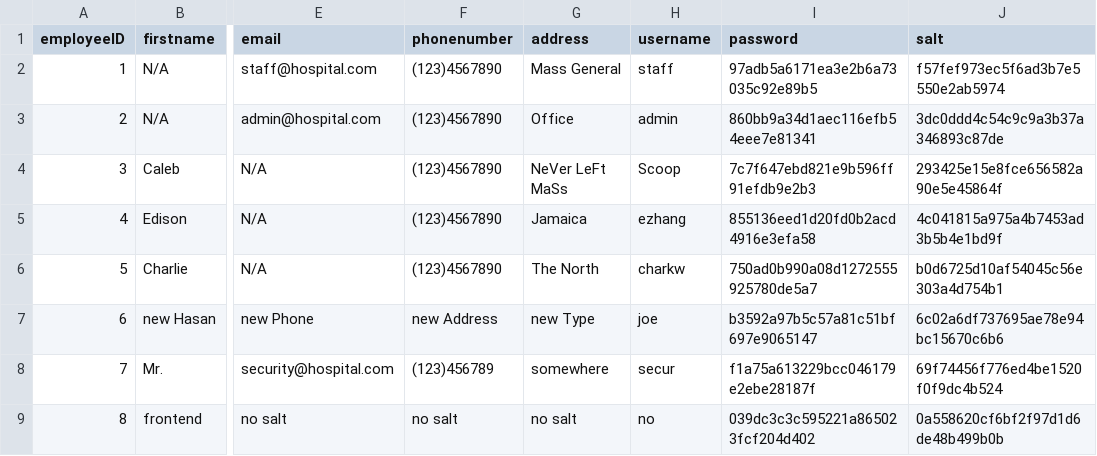
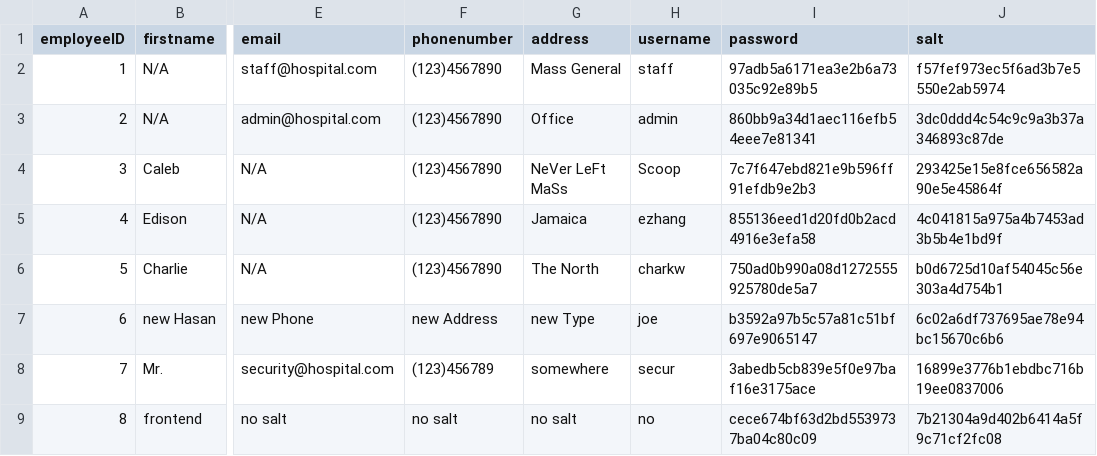
Before and after one commit to cscopetski/CS3733-D-Term-Team-W-Application, a CSV file: wApplication/Employees.csv, drawn as a sheet; only a part is shown, gaps mark what is left out; the diff names each change by its address in the sheet, - before the commit and + after, or states it on an @@ line.

```diff
--- a/wApplication/Employees.csv
+++ b/wApplication/Employees.csv
-I8 (password): f1a75a613229bcc046179e2ebe28187f
+I8 (password): 3abedb5cb839e5f0e97baf16e3175ace
-J8 (salt): 69f74456f776ed4be1520f0f9dc4b524
+J8 (salt): 16899e3776b1ebdbc716b19ee0837006
-I9 (password): 039dc3c3c595221a865023fcf204d402
+I9 (password): cece674bf63d2bd5539737ba04c80c09
-J9 (salt): 0a558620cf6bf2f97d1d6de48b499b0b
+J9 (salt): 7b21304a9d402b6414a5f9c71cf2fc08
```
Also changed, not shown: 2 other files.
